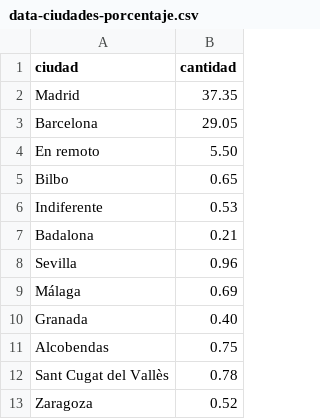
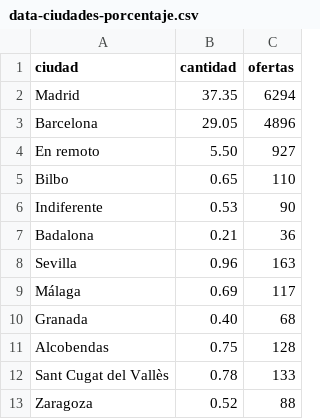
Before and after one commit to jorgeatgu/data-mestika, a CSV file: csv/data-ciudades-porcentaje.csv, drawn as a sheet; only a part is shown; the diff names each change by its address in the sheet, - before the commit and + after, or states it on an @@ line.

```diff
--- a/csv/data-ciudades-porcentaje.csv
+++ b/csv/data-ciudades-porcentaje.csv
+column C (ofertas), rows 2-13: 6294 | 4896 | 927 | 110 | 90 | 36 | 163 | 117 | 68 | 128 | 133 | 88
```
Also changed, not shown: 6 other files.
